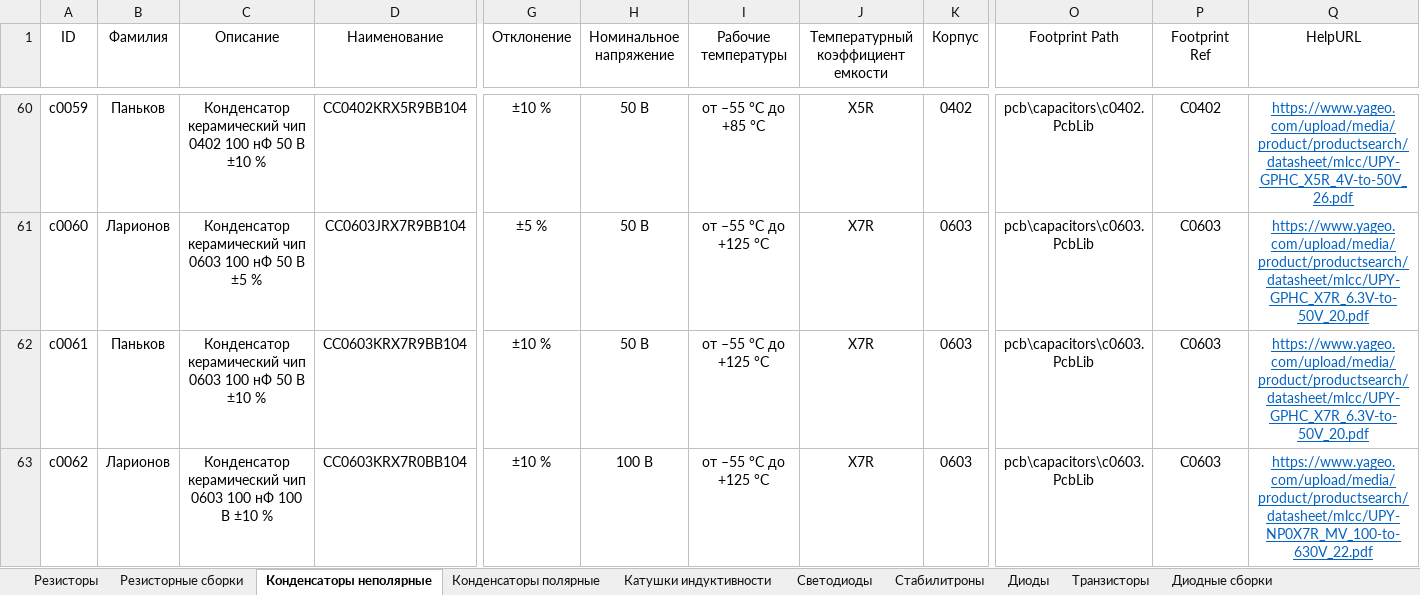
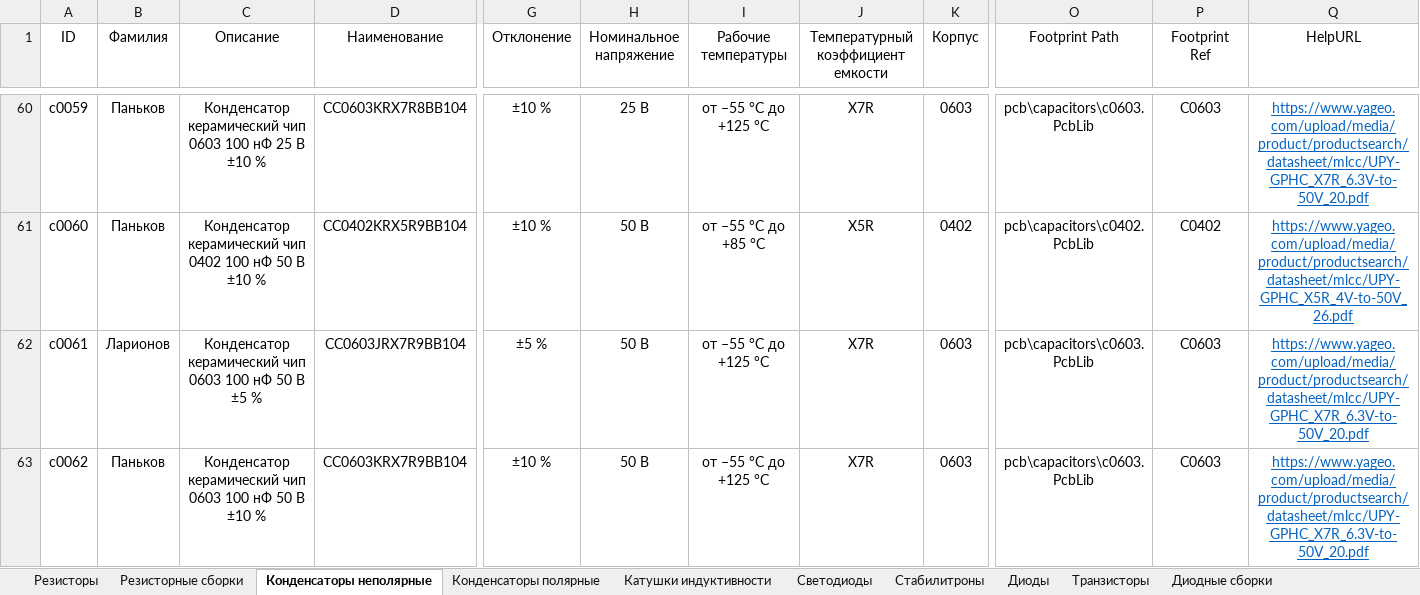
Before and after one commit to TonyCooT/Altium_BEng, an Excel workbook: library/Database_Students.xlsx, sheet Конденсаторы неполярные, drawn as a sheet; only a part is shown, gaps mark what is left out; values as stored, in another font and other column widths than the file's, no borders; the diff covers the shown part only; the diff names each change by its address in the sheet, - before the commit and + after, or states it on an @@ line.

```diff
--- a/library/Database_Students.xlsx (sheet Конденсаторы неполярные)
+++ b/library/Database_Students.xlsx (sheet Конденсаторы неполярные)
-C60 (Описание): …керамический чип 0402 100 нФ 50 В ±10…
+C60 (Описание): …керамический чип 0603 100 нФ 25 В ±10…
-D60 (Наименование): CC0402KRX5R9BB104
+D60 (Наименование): CC0603KRX7R8BB104
-H60 (Номинальное напряжение): 50 В
+H60 (Номинальное напряжение): 25 В
-I60 (Рабочие температуры): от –55 °С до +85 °С
+I60 (Рабочие температуры): от –55 °С до +125 °С
-J60: X5R
+J60: X7R
-K60 (Корпус): 0402
+K60 (Корпус): 0603
-O60 (Footprint Path): pcb\capacitors\c0402.PcbLib
+O60 (Footprint Path): pcb\capacitors\c0603.PcbLib
-P60 (Footprint Ref): C0402
+P60 (Footprint Ref): C0603
-Q60 (HelpURL): https://www.yageo.com/upload/media/product/productsearch/datasheet/mlcc/UPY-GPHC_X5R_4V-to-50V_26.pdf
+Q60 (HelpURL): https://www.yageo.com/upload/media/product/productsearch/datasheet/mlcc/UPY-GPHC_X7R_6.3V-to-50V_20.pdf
-B61 (Фамилия): Ларионов
+B61 (Фамилия): Паньков
-C61 (Описание): …керамический чип 0603 100 нФ 50 В ±5 %
+C61 (Описание): …керамический чип 0402 100 нФ 50 В ±10 %
-D61 (Наименование): CC0603JRX7R9BB104
+D61 (Наименование): CC0402KRX5R9BB104
-G61 (Отклонение): ±5 %
+G61 (Отклонение): ±10 %
-I61 (Рабочие температуры): от –55 °С до +125 °С
+I61 (Рабочие температуры): от –55 °С до +85 °С
-J61: X7R
+J61: X5R
-K61 (Корпус): 0603
+K61 (Корпус): 0402
-O61 (Footprint Path): pcb\capacitors\c0603.PcbLib
+O61 (Footprint Path): pcb\capacitors\c0402.PcbLib
-P61 (Footprint Ref): C0603
+P61 (Footprint Ref): C0402
-Q61 (HelpURL): https://www.yageo.com/upload/media/product/productsearch/datasheet/mlcc/UPY-GPHC_X7R_6.3V-to-50V_20.pdf
+Q61 (HelpURL): https://www.yageo.com/upload/media/product/productsearch/datasheet/mlcc/UPY-GPHC_X5R_4V-to-50V_26.pdf
-B62 (Фамилия): Паньков
+B62 (Фамилия): Ларионов
-C62 (Описание): …50 В ±10 %
+C62 (Описание): …50 В ±5 %
-D62 (Наименование): CC0603KRX7R9BB104
+D62 (Наименование): CC0603JRX7R9BB104
-G62 (Отклонение): ±10 %
+G62 (Отклонение): ±5 %
-B63 (Фамилия): Ларионов
+B63 (Фамилия): Паньков
-C63 (Описание): …100 нФ 100 В ±10…
+C63 (Описание): …100 нФ 50 В ±10…
-D63 (Наименование): CC0603KRX7R0BB104
+D63 (Наименование): CC0603KRX7R9BB104
-H63 (Номинальное напряжение): 100 В
+H63 (Номинальное напряжение): 50 В
-Q63 (HelpURL): https://www.yageo.com/upload/media/product/productsearch/datasheet/mlcc/UPY-NP0X7R_MV_100-to-630V_22.pdf
+Q63 (HelpURL): https://www.yageo.com/upload/media/product/productsearch/datasheet/mlcc/UPY-GPHC_X7R_6.3V-to-50V_20.pdf
```
Also changed, not shown: 1 added row and 658 edited cells elsewhere in this sheet, sheet Резисторы, sheet Транзисторы, sheet Конденсаторы полярные, sheet Диоды, sheet Разъемы, 7 other files.
